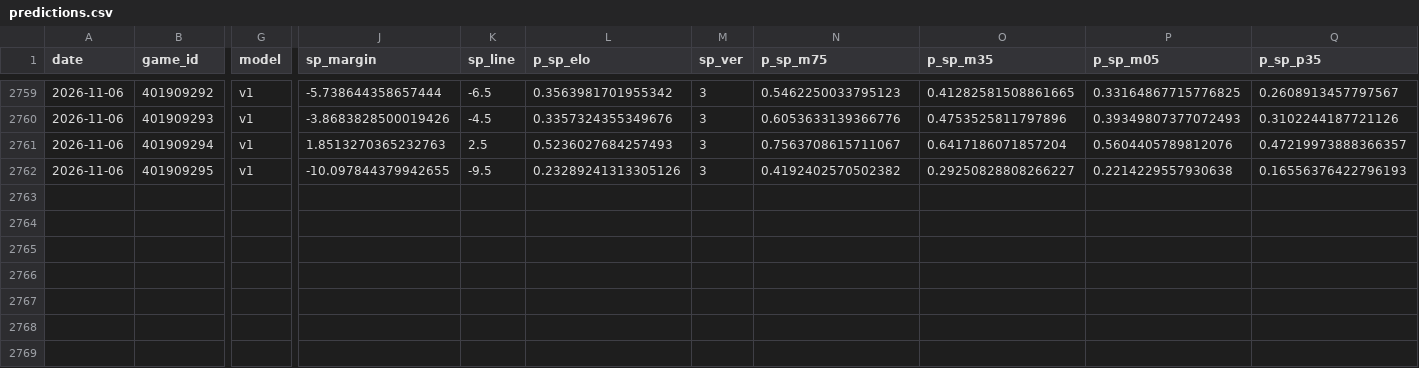
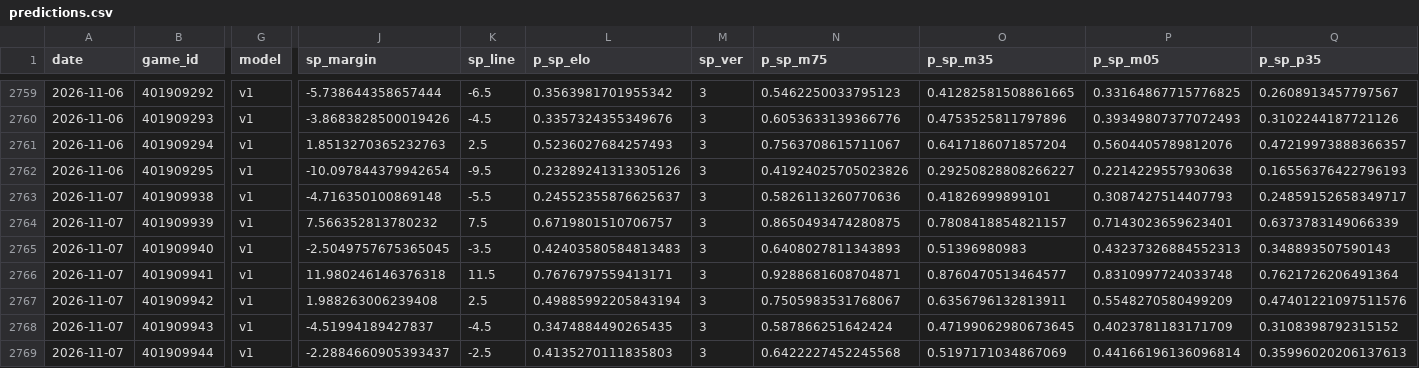
Before and after one commit to azcal/mbm-nba, a CSV file: logs/predictions.csv, drawn as a sheet; only a part is shown, gaps mark what is left out; rows hold the shown columns only; the diff names each change by its address in the sheet, - before the commit and + after, or states it on an @@ line.

```diff
--- a/logs/predictions.csv
+++ b/logs/predictions.csv
-J2762 (sp_margin): -10.097844379942655
+J2762 (sp_margin): -10.097844379942654
-N2762 (p_sp_m75): 0.4192402570502382
+N2762 (p_sp_m75): 0.41924025705023826
+row 2763: 2026-11-07 | 401909938 | v1 | -4.716350100869148 | -5.5 | 0.24552355876625637 | 3 | 0.5826113260770636 | 0.41826999899101 | 0.3087427514407793 | 0.24859152658349717
+row 2764: 2026-11-07 | 401909939 | v1 | 7.566352813780232 | 7.5 | 0.6719801510706757 | 3 | 0.8650493474280875 | 0.7808418854821157 | 0.7143023659623401 | 0.6373783149066339
+row 2765: 2026-11-07 | 401909940 | v1 | -2.5049757675365045 | -3.5 | 0.42403580584813483 | 3 | 0.6408027811343893 | 0.51396980983 | 0.43237326884552313 | 0.348893507590143
+row 2766: 2026-11-07 | 401909941 | v1 | 11.980246146376318 | 11.5 | 0.7676797559413171 | 3 | 0.9288681608704871 | 0.8760470513464577 | 0.8310997724033748 | 0.7621726206491364
+row 2767: 2026-11-07 | 401909942 | v1 | 1.988263006239408 | 2.5 | 0.49885992205843194 | 3 | 0.7505983531768067 | 0.6356796132813911 | 0.5548270580499209 | 0.47401221097511576
+row 2768: 2026-11-07 | 401909943 | v1 | -4.51994189427837 | -4.5 | 0.3474884490265435 | 3 | 0.587866251642424 | 0.47199062980673645 | 0.4023781183171709 | 0.3108398792315152
+row 2769: 2026-11-07 | 401909944 | v1 | -2.2884660905393437 | -2.5 | 0.4135270111835803 | 3 | 0.6422227452245568 | 0.5197171034867069 | 0.44166196136096814 | 0.35996020206137613
```
Also changed, not shown: logs/injuries.csv, 2 other files.
